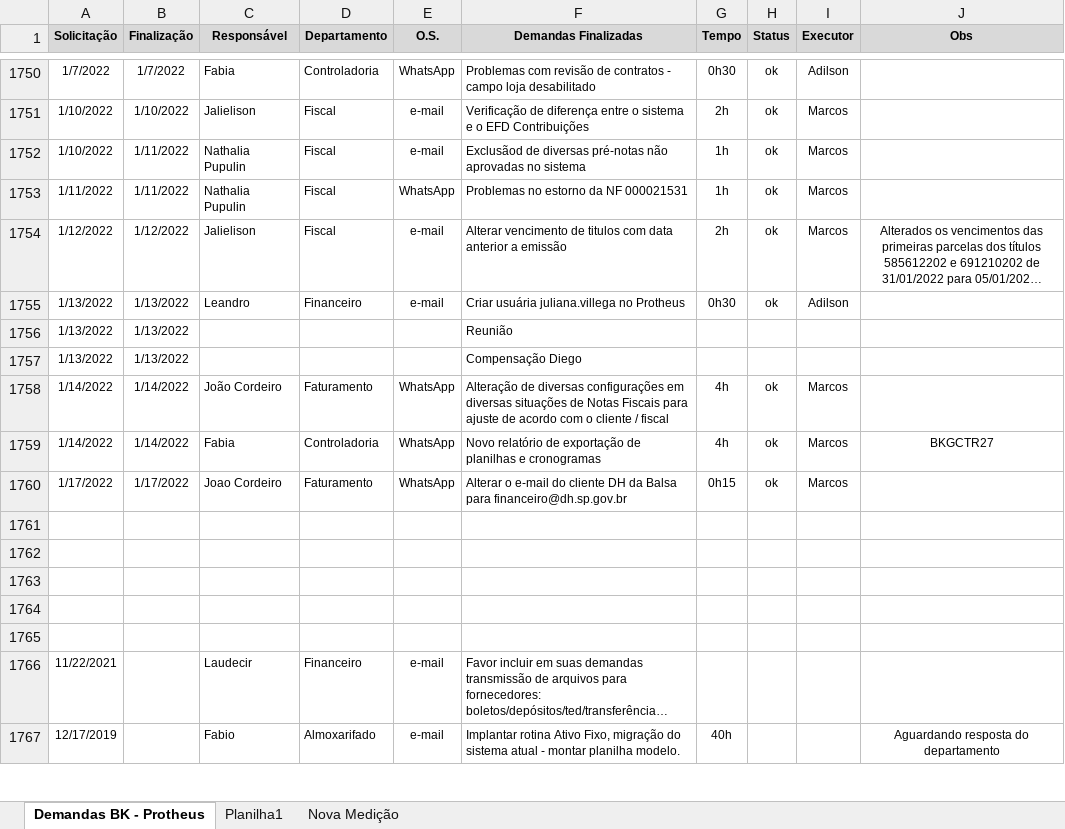
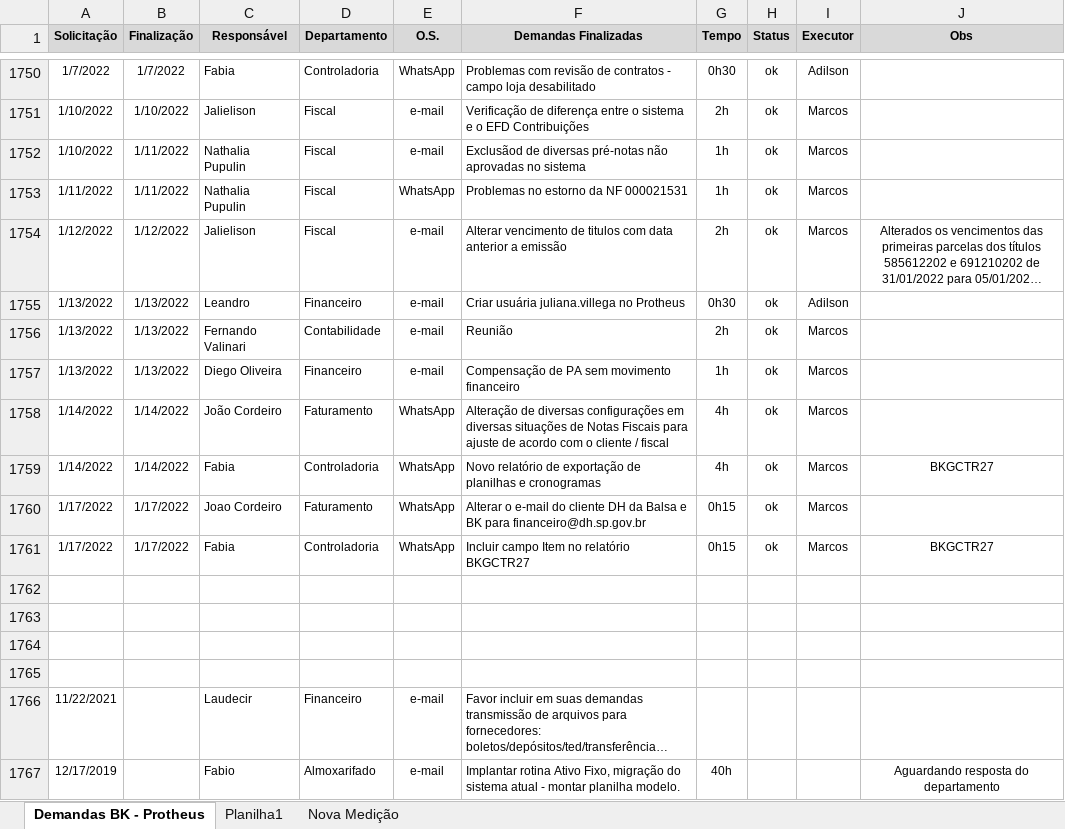
Before and after one commit to marcos-abrahao/bk, an Excel workbook: demanda_Siga _BK.xlsx, sheet Demandas BK - Protheus, drawn as a sheet; only a part is shown, gaps mark what is left out; long unchanged cells end in …; values as stored, in another font and other column widths than the file's, no borders; removed rows and columns are numbered as before the commit, all else as after; the diff names each change by its address in the sheet, - before the commit and + after, or states it on an @@ line.

```diff
--- a/demanda_Siga _BK.xlsx (sheet Demandas BK - Protheus)
+++ b/demanda_Siga _BK.xlsx (sheet Demandas BK - Protheus)
-C1756 (Responsável): (empty)
+C1756 (Responsável): Fernando Valinari
-D1756 (Departamento): (empty)
+D1756 (Departamento): Contabilidade
-E1756 (O.S.): (empty)
+E1756 (O.S.): e-mail
-G1756 (Tempo): (empty)
+G1756 (Tempo): 2h
-H1756 (Status): (empty)
+H1756 (Status): ok
-I1756 (Executor): (empty)
+I1756 (Executor): Marcos
-row 1757: 1/13/2022 | 1/13/2022 |  |  |  | Compensação Diego
+row 1757: 1/13/2022 | 1/13/2022 | Diego Oliveira | Financeiro | e-mail | Compensação de PA sem movimento financeiro | 1h | ok | Marcos
-F1760 (Demandas Finalizadas): …da Balsa para financeiro@dh.sp.gov.br
+F1760 (Demandas Finalizadas): …da Balsa e BK para financeiro@dh.sp.gov.br
-row 1761: (empty)
+row 1761: 1/17/2022 | 1/17/2022 | Fabia | Controladoria | WhatsApp | Incluir campo Item no relatório BKGCTR27 | 0h15 | ok | Marcos | BKGCTR27
```
Also changed, not shown: 12 other files.
